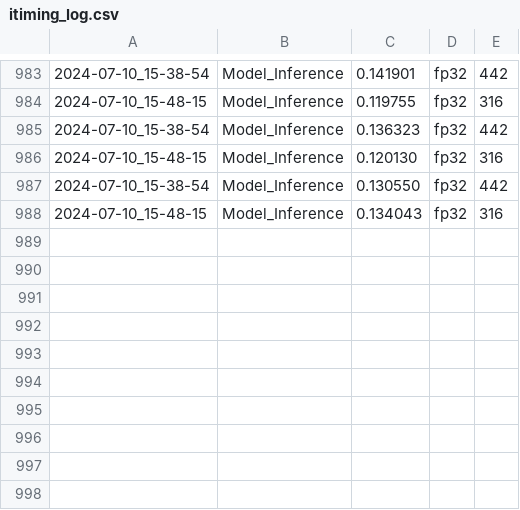
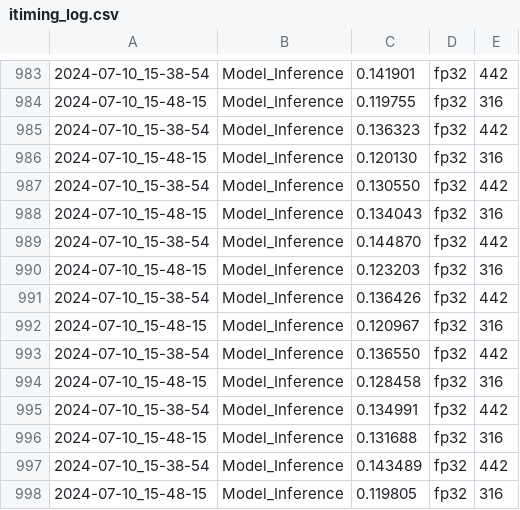
Before and after one commit to yuhongLee1203/VisualFusion_libtorch, a CSV file: tensorRT_nx/itiming_log.csv, drawn as a sheet; only a part is shown, gaps mark what is left out; the diff names each change by its address in the sheet, - before the commit and + after, or states it on an @@ line.

```diff
--- a/tensorRT_nx/itiming_log.csv
+++ b/tensorRT_nx/itiming_log.csv
+row 989: 2024-07-10_15-38-54 | Model_Inference | 0.144870 | fp32 | 442
+row 990: 2024-07-10_15-48-15 | Model_Inference | 0.123203 | fp32 | 316
+row 991: 2024-07-10_15-38-54 | Model_Inference | 0.136426 | fp32 | 442
+row 992: 2024-07-10_15-48-15 | Model_Inference | 0.120967 | fp32 | 316
+row 993: 2024-07-10_15-38-54 | Model_Inference | 0.136550 | fp32 | 442
+row 994: 2024-07-10_15-48-15 | Model_Inference | 0.128458 | fp32 | 316
+row 995: 2024-07-10_15-38-54 | Model_Inference | 0.134991 | fp32 | 442
+row 996: 2024-07-10_15-48-15 | Model_Inference | 0.131688 | fp32 | 316
+row 997: 2024-07-10_15-38-54 | Model_Inference | 0.143489 | fp32 | 442
+row 998: 2024-07-10_15-48-15 | Model_Inference | 0.119805 | fp32 | 316
```
Also changed, not shown: tensorRT_nx/image_homo_errors.csv, 15 other files.
